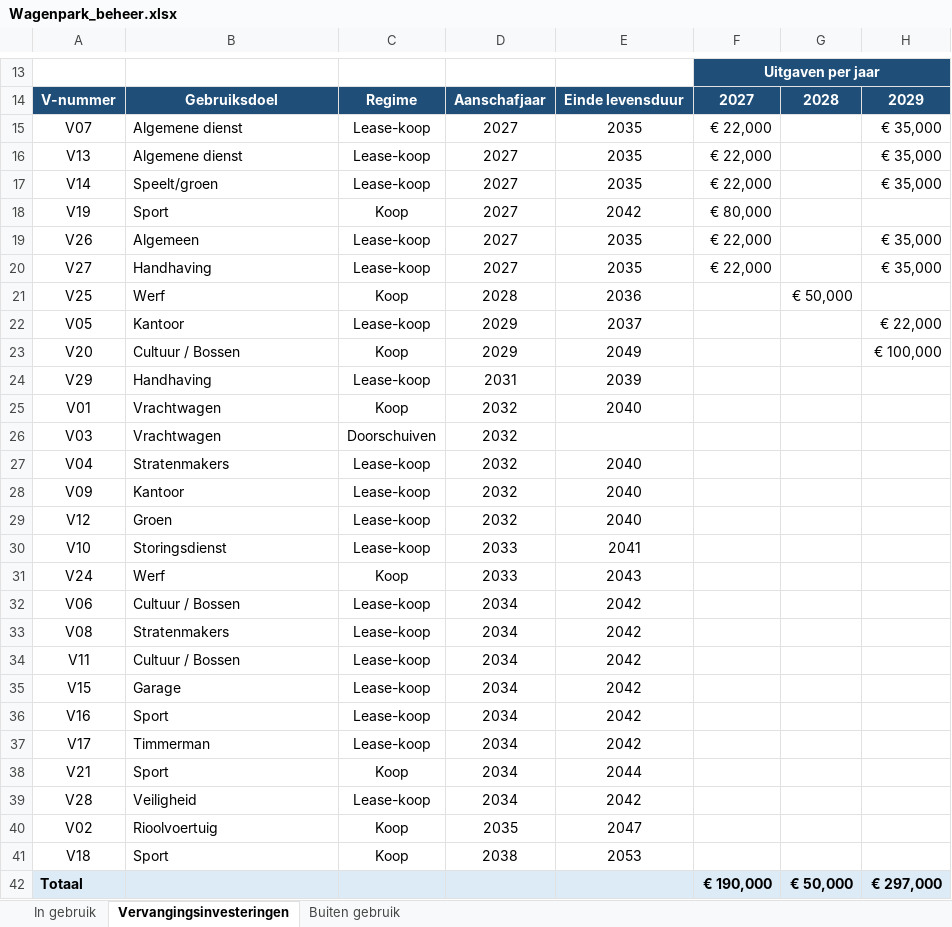
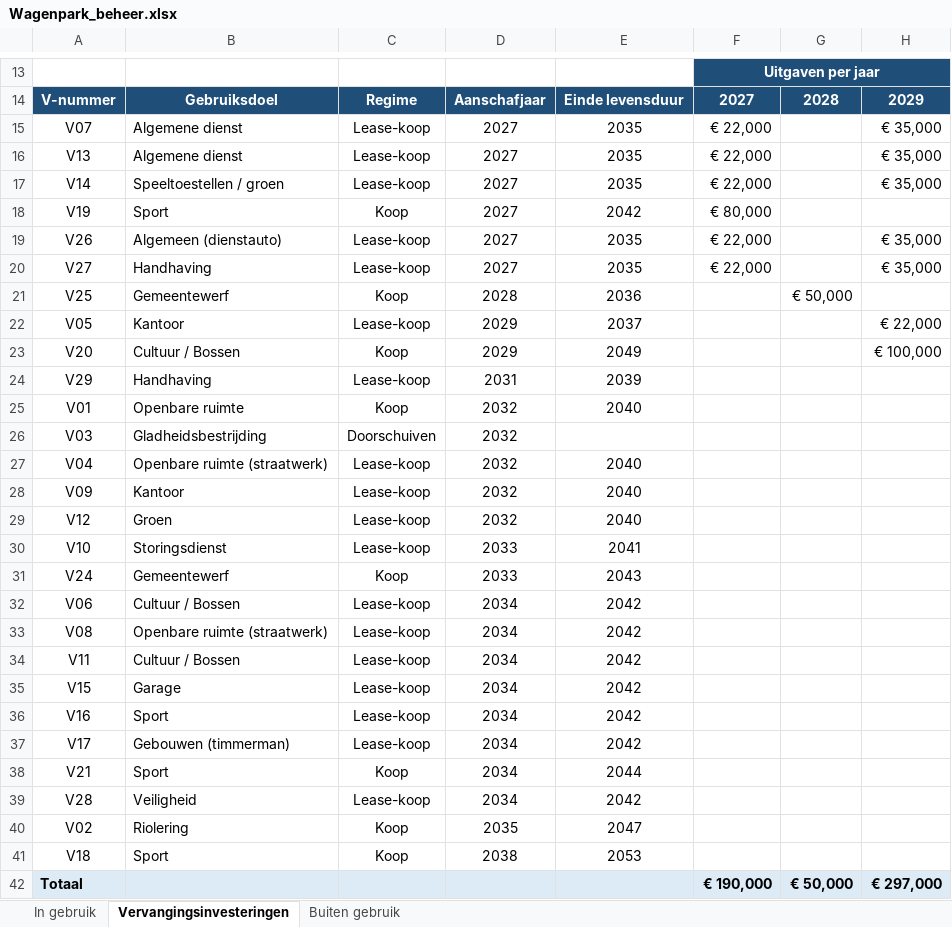
Before and after one commit to Hoofkes/Taakveldenraming-uniform-maken, an Excel workbook: Wagenpark_beheer.xlsx, sheet Vervangingsinvesteringen, drawn as a sheet; only a part is shown, gaps mark what is left out; values as stored, in another font and other column widths than the file's, no borders; charts and pictures not drawn; the diff names each change by its address in the sheet, - before the commit and + after, or states it on an @@ line.

```diff
--- a/Wagenpark_beheer.xlsx (sheet Vervangingsinvesteringen)
+++ b/Wagenpark_beheer.xlsx (sheet Vervangingsinvesteringen)
-B17: Speelt/groen
+B17: Speeltoestellen / groen
-B19: Algemeen
+B19: Algemeen (dienstauto)
-B21: Werf
+B21: Gemeentewerf
-B25: Vrachtwagen
+B25: Openbare ruimte
-B26: Vrachtwagen
+B26: Gladheidsbestrijding
-B27: Stratenmakers
+B27: Openbare ruimte (straatwerk)
-B31: Werf
+B31: Gemeentewerf
-B33: Stratenmakers
+B33: Openbare ruimte (straatwerk)
-B37: Timmerman
+B37: Gebouwen (timmerman)
-B40: Rioolvoertuig
+B40: Riolering
```
Also changed, not shown: sheet In gebruik, sheet Buiten gebruik.
